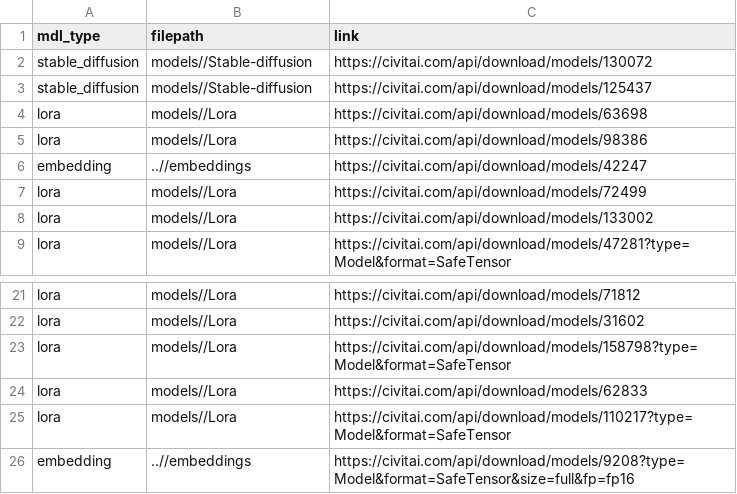
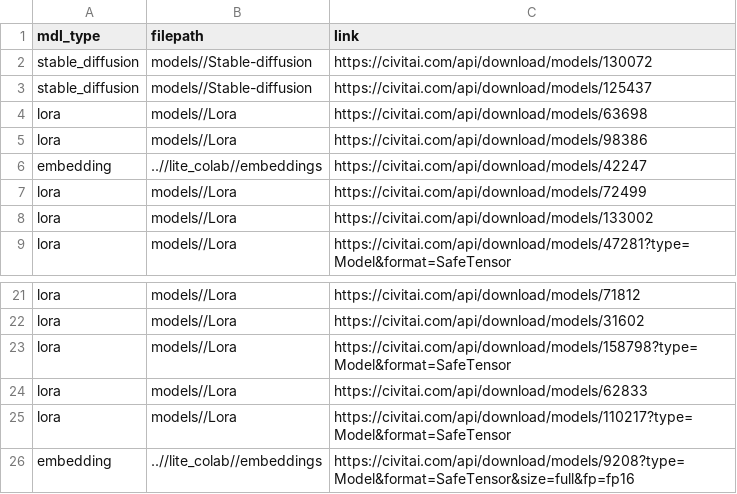
Before and after one commit to johnseed1/lite_colab, a CSV file: models/mdls.csv, drawn as a sheet; only a part is shown, gaps mark what is left out.

Commit message:
Update mdls.csv

```diff
--- a/models/mdls.csv
+++ b/models/mdls.csv
@@ -5,3 +5,3 @@ lora,models//Lora,https://civitai.com/api/download/models/63698
 lora,models//Lora,https://civitai.com/api/download/models/98386
-embedding,..//embeddings,https://civitai.com/api/download/models/42247
+embedding,..//lite_colab//embeddings,https://civitai.com/api/download/models/42247
 lora,models//Lora,https://civitai.com/api/download/models/72499
@@ -25,2 +25,2 @@ lora,models//Lora,https://civitai.com/api/download/models/62833
 lora,models//Lora,https://civitai.com/api/download/models/110217?type=Model&format=SafeTensor
-embedding,..//embeddings,https://civitai.com/api/download/models/9208?type=Model&format=SafeTensor&size=full&fp=fp16
+embedding,..//lite_colab//embeddings,https://civitai.com/api/download/models/9208?type=Model&format=SafeTensor&size=full&fp=fp16
```
